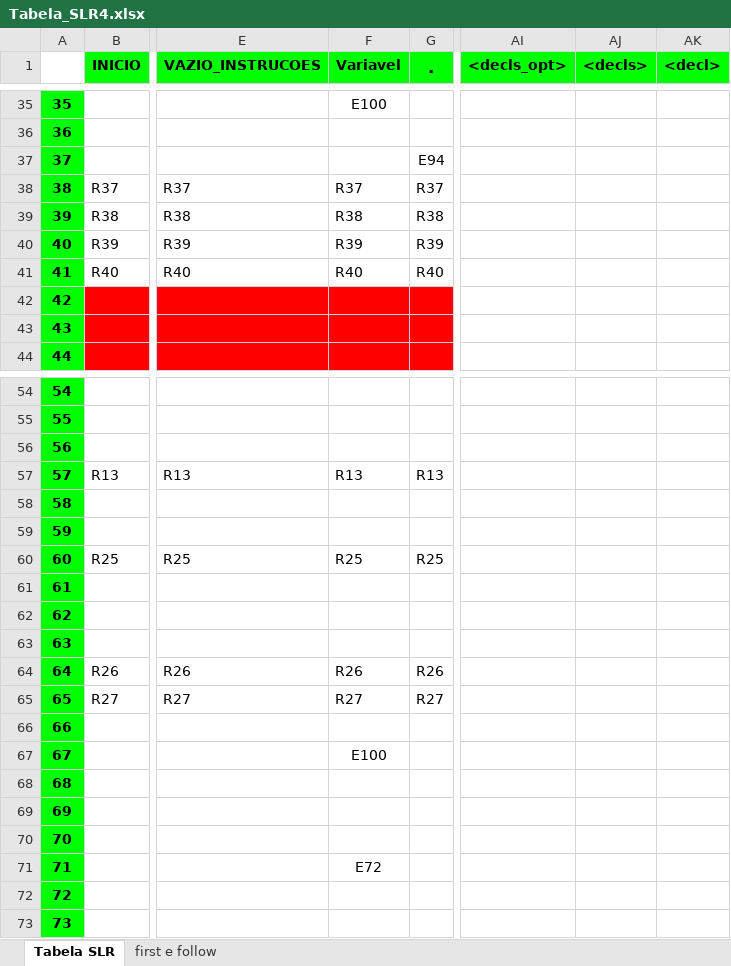
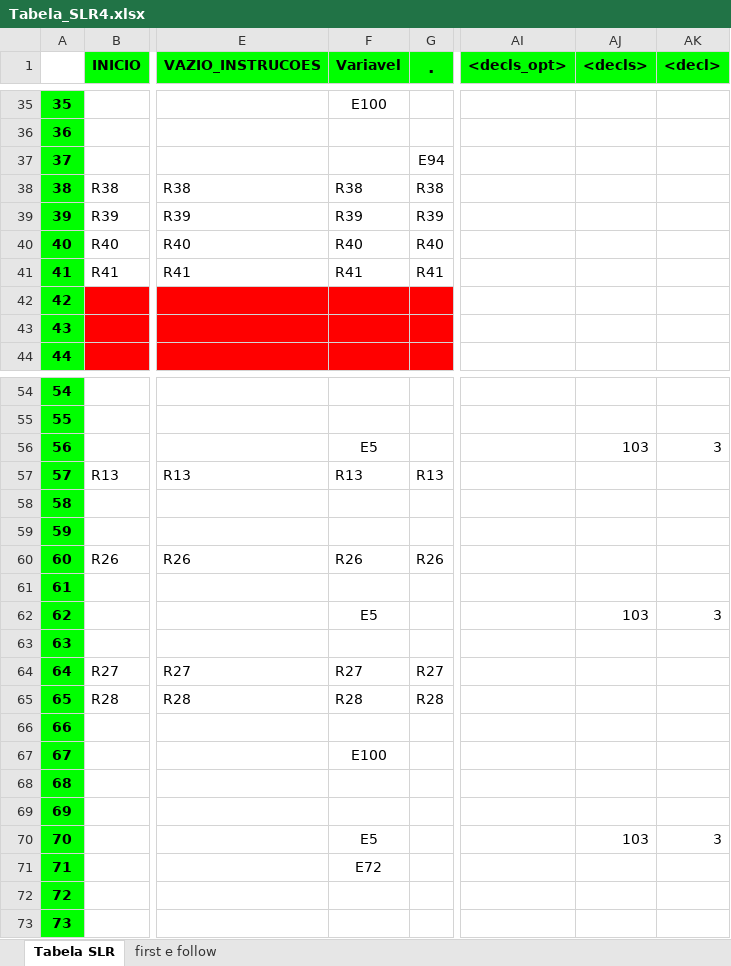
Before and after one commit to LensBalan/Trab-De-Compiladores, an Excel workbook: Tabela_SLR4.xlsx, sheet Tabela SLR, drawn as a sheet; only a part is shown, gaps mark what is left out; values as stored, in another font and other column widths than the file's, no borders; charts and pictures not drawn; the diff covers the shown part only; the diff names each change by its address in the sheet, - before the commit and + after, or states it on an @@ line.

```diff
--- a/Tabela_SLR4.xlsx (sheet Tabela SLR)
+++ b/Tabela_SLR4.xlsx (sheet Tabela SLR)
@@ column A renumbered between rows 18 and 93 @@
@@ row 38 moved to row 100: 100 @@
@@ row 29 moved to row 41: 41 @@
-F56 (Variavel): (empty)
+F56 (Variavel): E5
-AJ56 (<decls>): (empty)
+AJ56 (<decls>): 103
-AK56 (<decl>): (empty)
+AK56 (<decl>): 3
@@ row 60 moved to row 94: 94 @@
@@ row 64 moved to row 60: 60 @@
-F62 (Variavel): (empty)
+F62 (Variavel): E5
-AJ62 (<decls>): (empty)
+AJ62 (<decls>): 103
-AK62 (<decl>): (empty)
+AK62 (<decl>): 3
@@ row 96 moved to row 65: 65 @@
-F70 (Variavel): (empty)
+F70 (Variavel): E5
-AJ70 (<decls>): (empty)
+AJ70 (<decls>): 103
-AK70 (<decl>): (empty)
+AK70 (<decl>): 3
```
Also changed, not shown: 3 added rows, 2 removed rows, 7 moved rows and 9 edited cells elsewhere in this sheet, 2 other files.
